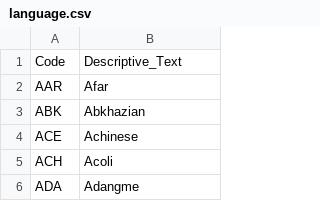
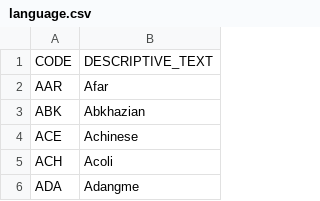
Before and after one commit to ARCH-commons/i2p-transform, a CSV file: Oracle/language.csv, drawn as a sheet; only a part is shown.

Commit message:
Capitalizing table column names

```diff
--- a/Oracle/language.csv
+++ b/Oracle/language.csv
@@ -1,2 +1,2 @@
-Code,Descriptive_Text
+CODE,DESCRIPTIVE_TEXT
 AAR,Afar
```
